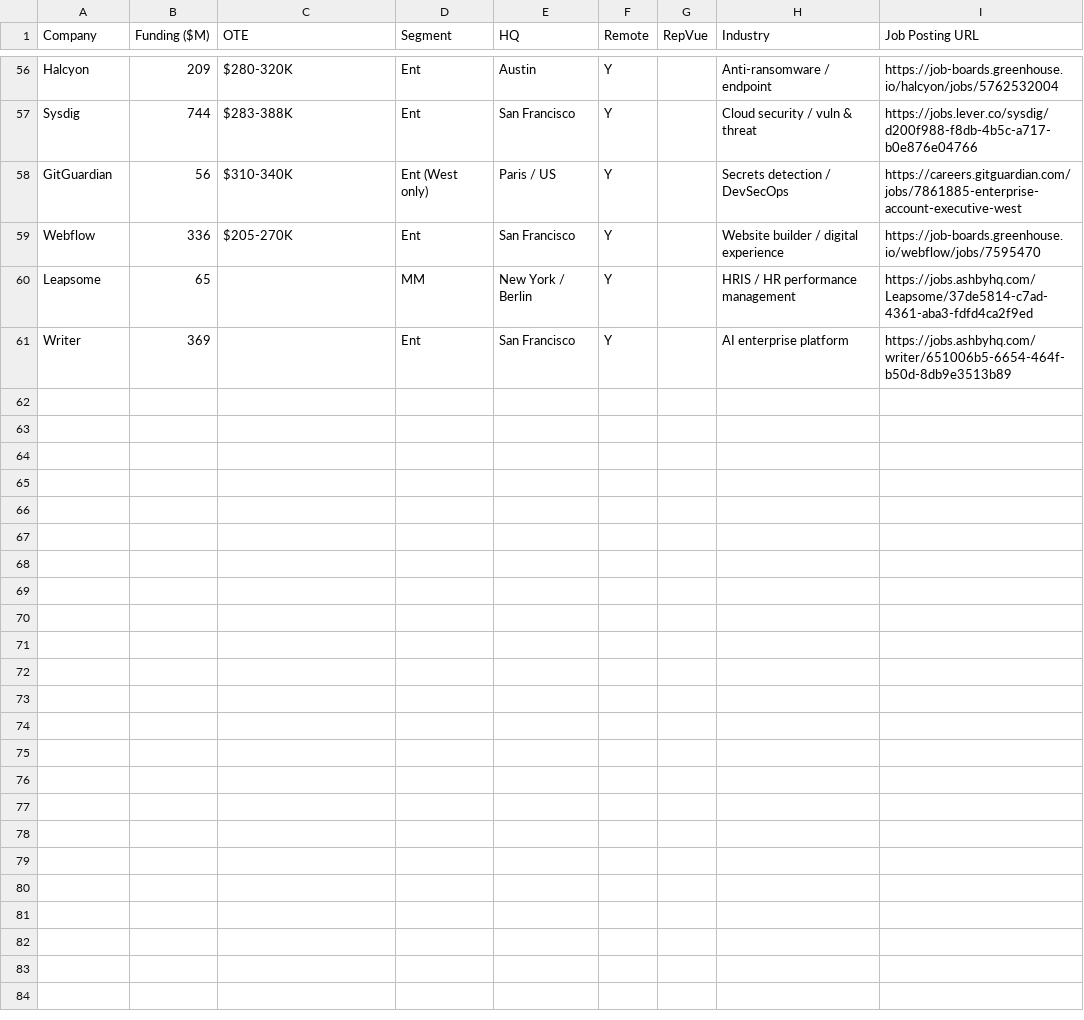
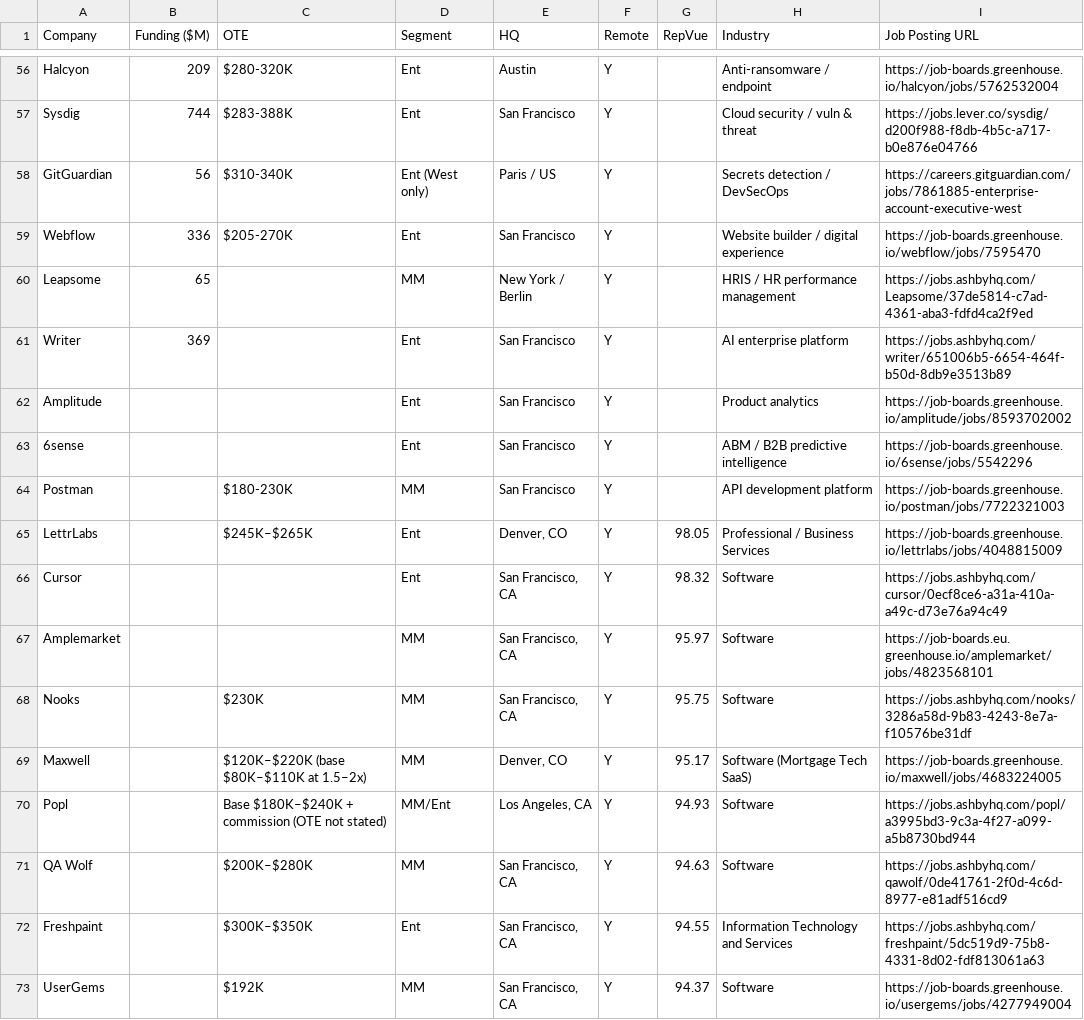
Before and after one commit to eric-hastie/remote-ae-job-hunt, a CSV file: data/2026-06-30.csv, drawn as a sheet; only a part is shown, gaps mark what is left out; the diff covers the shown part only; the diff names each change by its address in the sheet, - before the commit and + after, or states it on an @@ line.

```diff
--- a/data/2026-06-30.csv
+++ b/data/2026-06-30.csv
+row 62: Amplitude |  |  | Ent | San Francisco | Y |  | Product analytics | https://job-boards.greenhouse.io/amplitude/jobs/8593702002
+row 63: 6sense |  |  | Ent | San Francisco | Y |  | ABM / B2B predictive intelligence | https://job-boards.greenhouse.io/6sense/jobs/5542296
+row 64: Postman |  | $180-230K | MM | San Francisco | Y |  | API development platform | https://job-boards.greenhouse.io/postman/jobs/7722321003
+row 65: LettrLabs |  | $245K–$265K | Ent | Denver, CO | Y | 98.05 | Professional / Business Services | https://job-boards.greenhouse.io/lettrlabs/jobs/4048815009
+row 66: Cursor |  |  | Ent | San Francisco, CA | Y | 98.32 | Software | https://jobs.ashbyhq.com/cursor/0ecf8ce6-a31a-410a-a49c-d73e76a94c49
+row 67: Amplemarket |  |  | MM | San Francisco, CA | Y | 95.97 | Software | https://job-boards.eu.greenhouse.io/amplemarket/jobs/4823568101
+row 68: Nooks |  | $230K | MM | San Francisco, CA | Y | 95.75 | Software | https://jobs.ashbyhq.com/nooks/3286a58d-9b83-4243-8e7a-f10576be31df
+row 69: Maxwell |  | $120K–$220K (base $80K–$110K at 1.5–2x) | MM | Denver, CO | Y | 95.17 | Software (Mortgage Tech SaaS) | https://job-boards.greenhouse.io/maxwell/jobs/4683224005
+row 70: Popl |  | Base $180K–$240K + commission (OTE not stated) | MM/Ent | Los Angeles, CA | Y | 94.93 | Software | https://jobs.ashbyhq.com/popl/a3995bd3-9c3a-4f27-a099-a5b8730bd944
+row 71: QA Wolf |  | $200K–$280K | MM | San Francisco, CA | Y | 94.63 | Software | https://jobs.ashbyhq.com/qawolf/0de41761-2f0d-4c6d-8977-e81adf516cd9
+row 72: Freshpaint |  | $300K–$350K | Ent | San Francisco, CA | Y | 94.55 | Information Technology and Services | https://jobs.ashbyhq.com/freshpaint/5dc519d9-75b8-4331-8d02-fdf813061a63
+row 73: UserGems |  | $192K | MM | San Francisco, CA | Y | 94.37 | Software | https://job-boards.greenhouse.io/usergems/jobs/4277949004
```
Also changed, not shown: 11 added rows elsewhere in this file, data/latest.csv, 2 other files.
